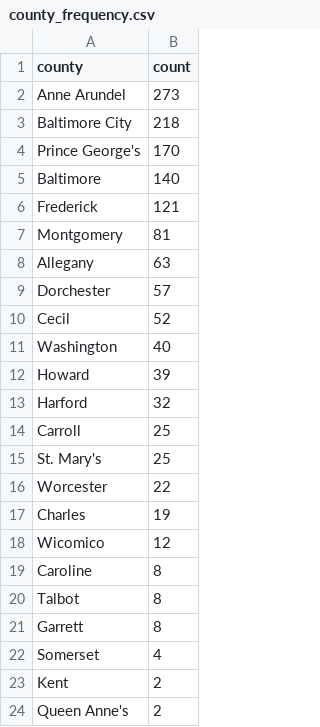
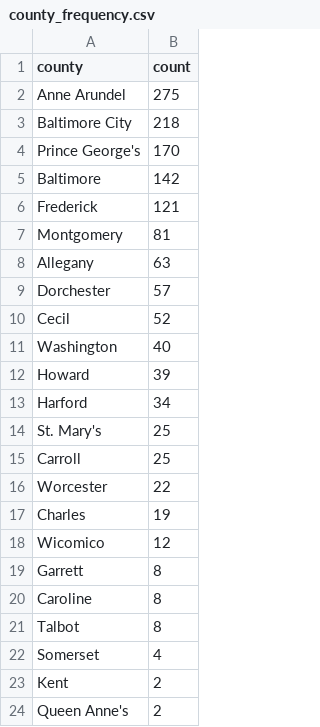
Before and after one commit to shmcminn/live-nicar-pipeline, a CSV file: exported_data/county_frequency.csv, drawn as a sheet; only a part is shown.

```diff
--- a/exported_data/county_frequency.csv
+++ b/exported_data/county_frequency.csv
@@ -1,6 +1,6 @@
 county,count
-Anne Arundel,273
+Anne Arundel,275
 Baltimore City,218
 Prince George's,170
-Baltimore,140
+Baltimore,142
 Frederick,121
@@ -12,5 +12,5 @@ Washington,40
 Howard,39
-Harford,32
+Harford,34
+St. Mary's,25
 Carroll,25
-St. Mary's,25
 Worcester,22
@@ -18,5 +18,5 @@ Charles,19
 Wicomico,12
+Garrett,8
 Caroline,8
 Talbot,8
-Garrett,8
 Somerset,4
```
Also changed, not shown: exported_data/all_complaints.csv, exported_data/complaint_type_frequency.csv, 1 other file.
